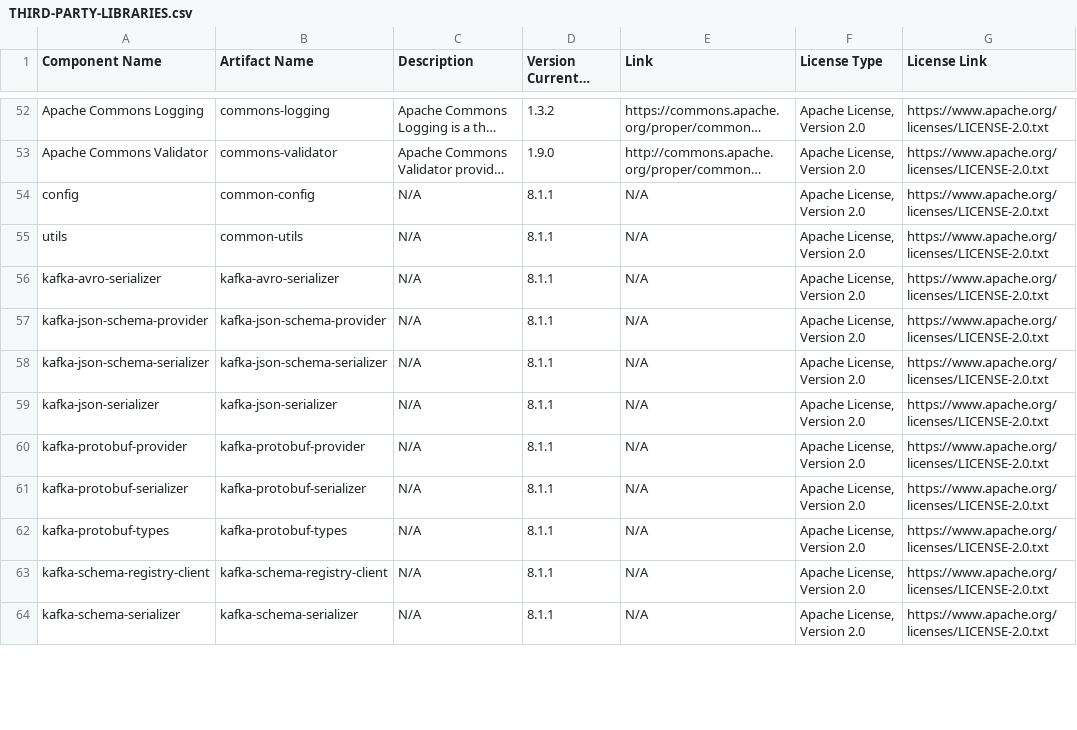
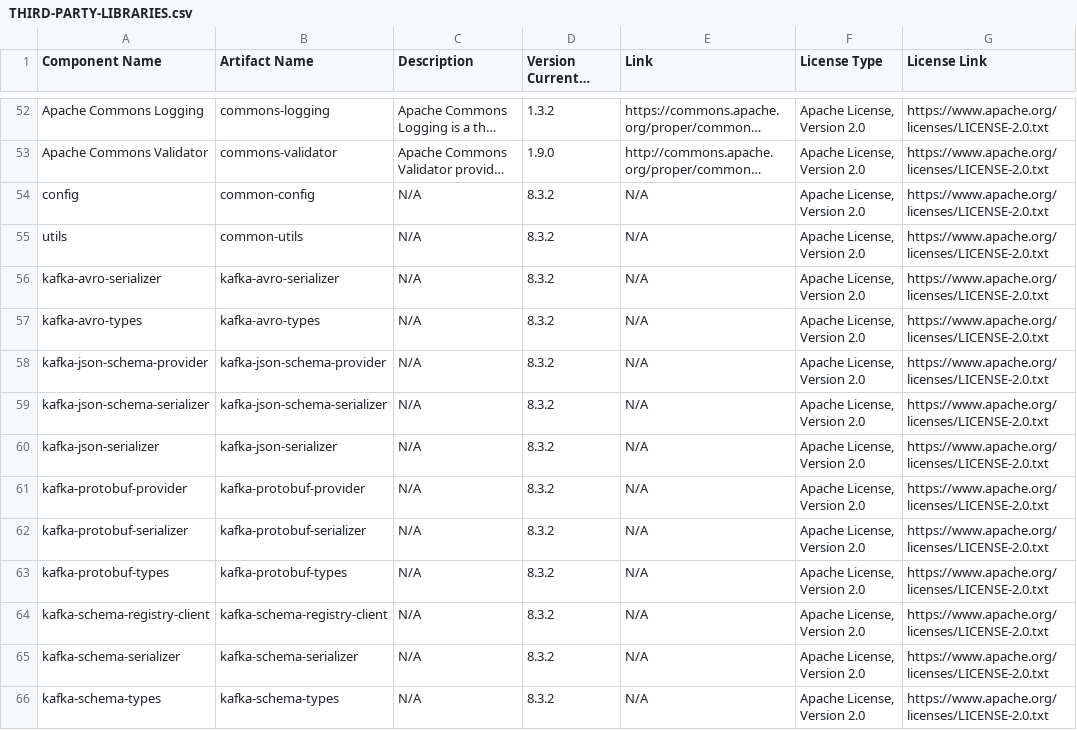
Before and after one commit to Lightstreamer/Lightstreamer-kafka-connector, a CSV file: kafka-connector-project/licenses/THIRD-PARTY-LIBRARIES.csv, drawn as a sheet; only a part is shown, gaps mark what is left out; long unchanged cells end in …; addresses are those after the commit; the diff covers the shown part only; the diff names each change by its address in the sheet, - before the commit and + after, or states it on an @@ line.

Commit message:
build: upgrade Gradle, Confluent/Kafka libraries, and protobuf toolchain (#90)

```diff
--- a/kafka-connector-project/licenses/THIRD-PARTY-LIBRARIES.csv
+++ b/kafka-connector-project/licenses/THIRD-PARTY-LIBRARIES.csv
-D54:D56 (Version Currently Integrated): 8.1.1
+D54:D56 (Version Currently Integrated): 8.3.2
+row 57: kafka-avro-types | kafka-avro-types | N/A | 8.3.2 | N/A | Apache License, Version 2.0 | https://www.apache.org/licenses/LICENSE-2.0.txt
-D58:D65 (Version Currently Integrated): 8.1.1
+D58:D65 (Version Currently Integrated): 8.3.2
+row 66: kafka-schema-types | kafka-schema-types | N/A | 8.3.2 | N/A | Apache License, Version 2.0 | https://www.apache.org/licenses/LICENSE-2.0.txt
```
Also changed, not shown: 1 added row, 10 removed rows and 81 edited cells elsewhere in this file, 21 other files.
